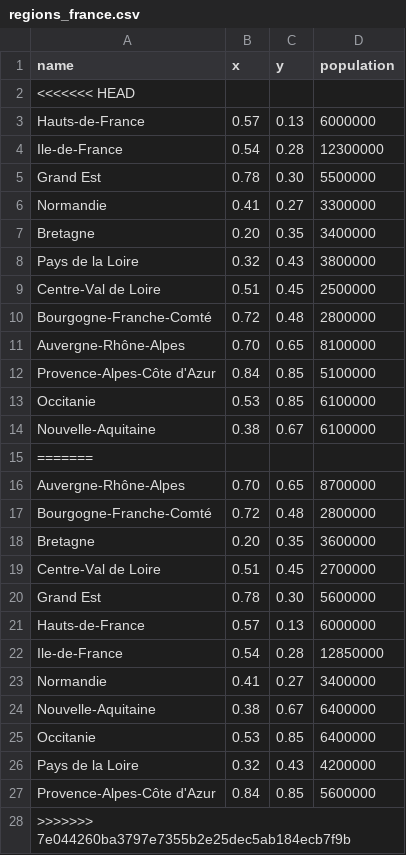
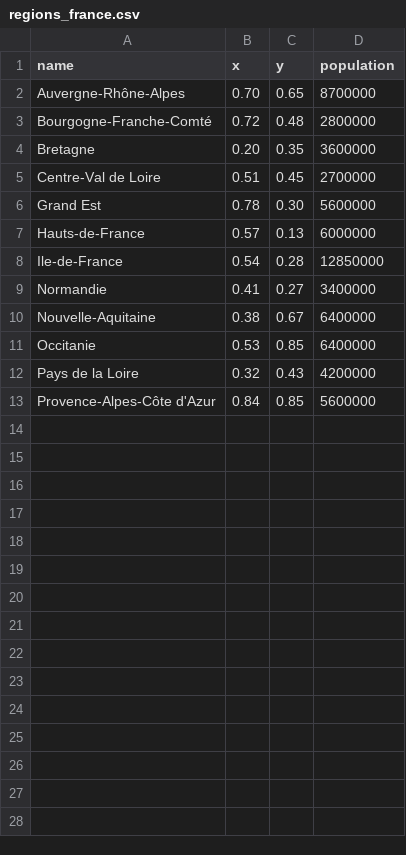
Before and after one commit to Stalkyyy/ecotopia-simulation, a CSV file: includes/data/regions_france.csv, drawn as a sheet; the diff names each change by its address in the sheet, - before the commit and + after, or states it on an @@ line.

Commit message:
merge conflict fix

```diff
--- a/includes/data/regions_france.csv
+++ b/includes/data/regions_france.csv
-row 2: <<<<<<< HEAD
-row 3: Hauts-de-France | 0.57 | 0.13 | 6000000
-row 4: Ile-de-France | 0.54 | 0.28 | 12300000
-row 5: Grand Est | 0.78 | 0.30 | 5500000
-row 6: Normandie | 0.41 | 0.27 | 3300000
-row 7: Bretagne | 0.20 | 0.35 | 3400000
-row 8: Pays de la Loire | 0.32 | 0.43 | 3800000
-row 9: Centre-Val de Loire | 0.51 | 0.45 | 2500000
-row 10: Bourgogne-Franche-Comté | 0.72 | 0.48 | 2800000
-row 11: Auvergne-Rhône-Alpes | 0.70 | 0.65 | 8100000
-row 12: Provence-Alpes-Côte d'Azur | 0.84 | 0.85 | 5100000
-row 13: Occitanie | 0.53 | 0.85 | 6100000
-row 14: Nouvelle-Aquitaine | 0.38 | 0.67 | 6100000
-row 15: =======
-row 28: >>>>>>> 7e044260ba3797e7355b2e25dec5ab184ecb7f9b
```
